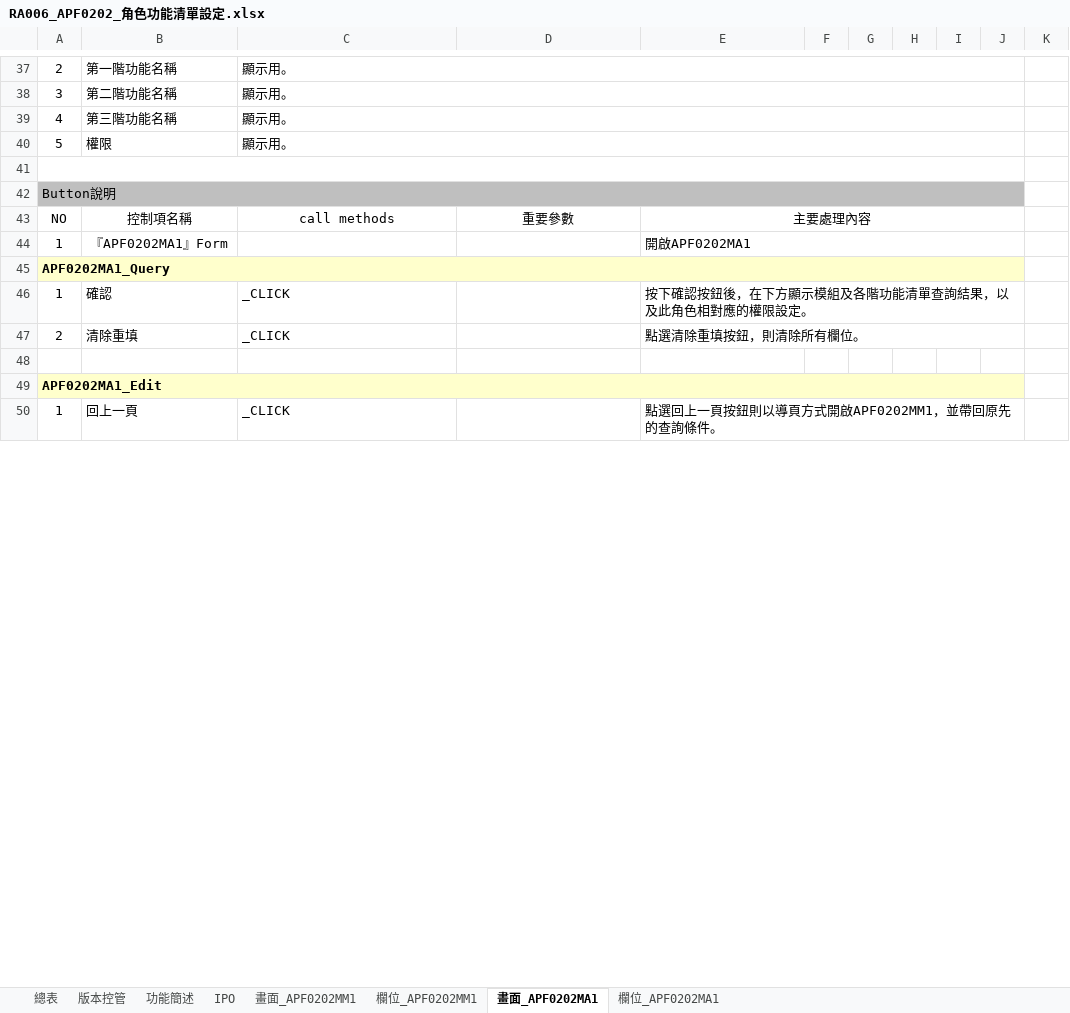
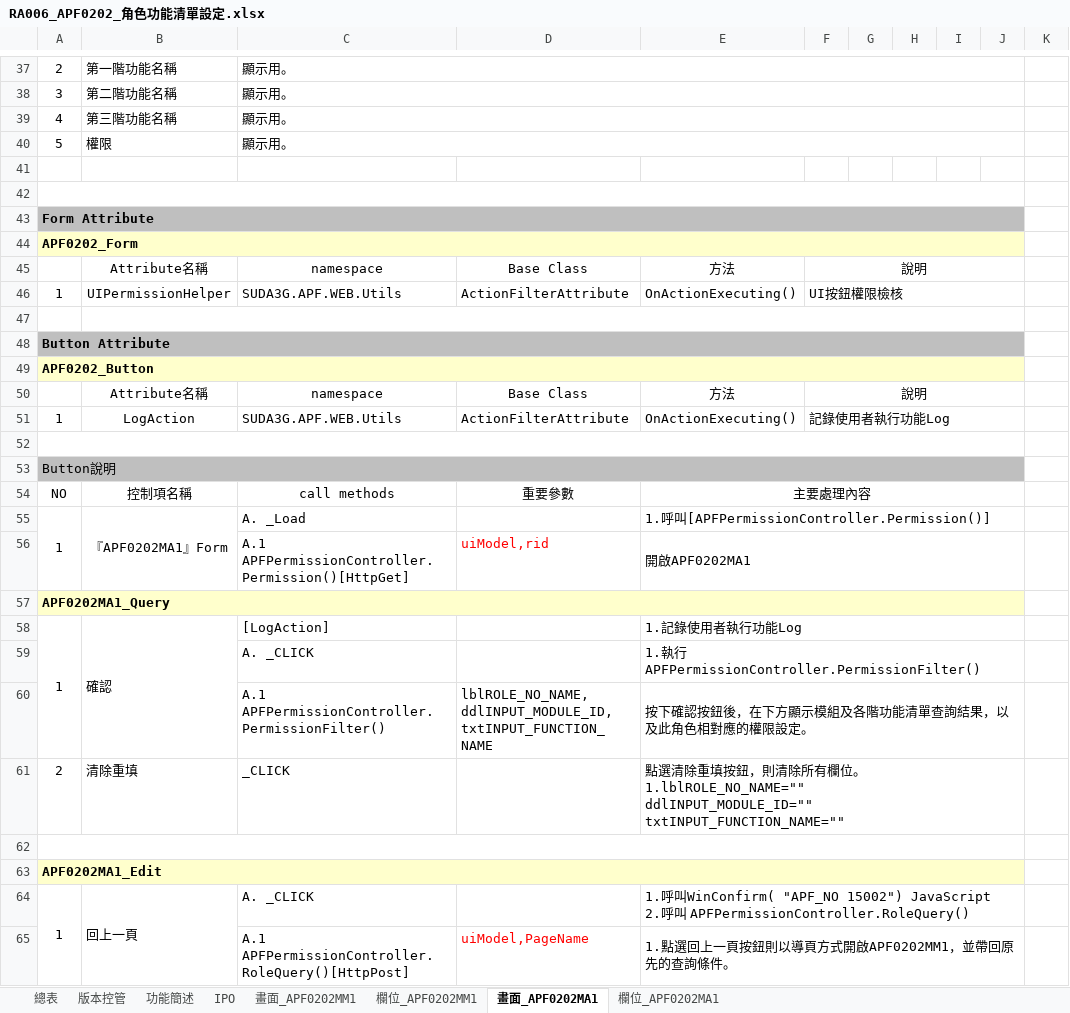
Before and after one commit to OldtreeChen/Suda3g, an Excel workbook: APF/RA006/RA006_APF0202_角色功能清單設定.xlsx, sheet 畫面_APF0202MA1, drawn as a sheet; only a part is shown, gaps mark what is left out; values as stored, in another font and other column widths than the file's, no borders; charts and pictures not drawn; removed rows and columns are numbered as before the commit, all else as after; ↵ is a line break in a cell; the diff covers the shown part only; the diff names each change by its address in the sheet, - before the commit and + after, or states it on an @@ line.

```diff
--- a/APF/RA006/RA006_APF0202_角色功能清單設定.xlsx (sheet 畫面_APF0202MA1)
+++ b/APF/RA006/RA006_APF0202_角色功能清單設定.xlsx (sheet 畫面_APF0202MA1)
-A41:J41 merged
+row 42: (empty)
+row 43: Form Attribute
+row 44: APF0202_Form
+row 45:  | Attribute名稱 | namespace | Base Class | 方法 | 說明
+row 46: 1 | UIPermissionHelper | SUDA3G.APF.WEB.Utils | ActionFilterAttribute | OnActionExecuting() | UI按鈕權限檢核
+row 47: (empty)
+row 48: Button Attribute
+row 49: APF0202_Button
+row 50:  | Attribute名稱 | namespace | Base Class | 方法 | 說明
+row 51: 1 | LogAction | SUDA3G.APF.WEB.Utils | ActionFilterAttribute | OnActionExecuting() | 記錄使用者執行功能Log
+row 52: (empty)
+A55:A56 merged
+B55:B56 merged
-C55: (empty)
+C55: A. _Load
-E55: 開啟APF0202MA1
+E55: 1.呼叫[APFPermissionController.Permission()]
+row 56:  |  | A.1 ↵ APFPermissionController.Permission()[HttpGet] | uiModel,rid | 開啟APF0202MA1
+A58:A60 merged
+B58:B60 merged
-C58: _CLICK
+C58: [LogAction]
-E58: 按下確認按鈕後，在下方顯示模組及各階功能清單查詢結果，以及此角色相對應的權限設定。
+E58: 1.記錄使用者執行功能Log
+row 59:  |  | A. _CLICK |  | 1.執行APFPermissionController.PermissionFilter()
+row 60:  |  | A.1 APFPermissionController.PermissionFilter() | lblROLE_NO_NAME, ↵ ddlINPUT_MODULE_ID, ↵ txtINPUT_FUNCTION_NAME | 按下確認按鈕後，在下方顯示模組及各階功能清單查詢結果，以及此角色相對應的權限設定。
-E61: …有欄位。
+E61: …有欄位。 ↵ 1.lblROLE_NO_NAME="" ↵ ddlINPUT_MODULE_ID="" ↵ txtINPUT_FUNCTION_NAME=""
+A62:J62 merged
+A64:A65 merged
+B64:B65 merged
-C64: _CLICK
+C64: A. _CLICK
-E64: 點選回上一頁按鈕則以導頁方式開啟APF0202MM1，並帶回原先的查詢條件。
+E64: 1.呼叫WinConfirm( "APF_NO 15002") JavaScript ↵ 2.呼叫 APFPermissionController.RoleQuery()
+row 65:  |  | A.1 ↵ APFPermissionController.RoleQuery()[HttpPost] | uiModel,PageName | 1.點選回上一頁按鈕則以導頁方式開啟APF0202MM1，並帶回原先的查詢條件。
```
Also changed, not shown: 4 added rows, 4 edited cells and merged cells elsewhere in this sheet, sheet 畫面_APF0202MM1, hidden cells, charts or pictures, APF/RA006/RA006_APF0002_帳號登入認證.xlsx, APF/RA006/RA006_APF0302_密碼還原.xlsx, 15 other files.
